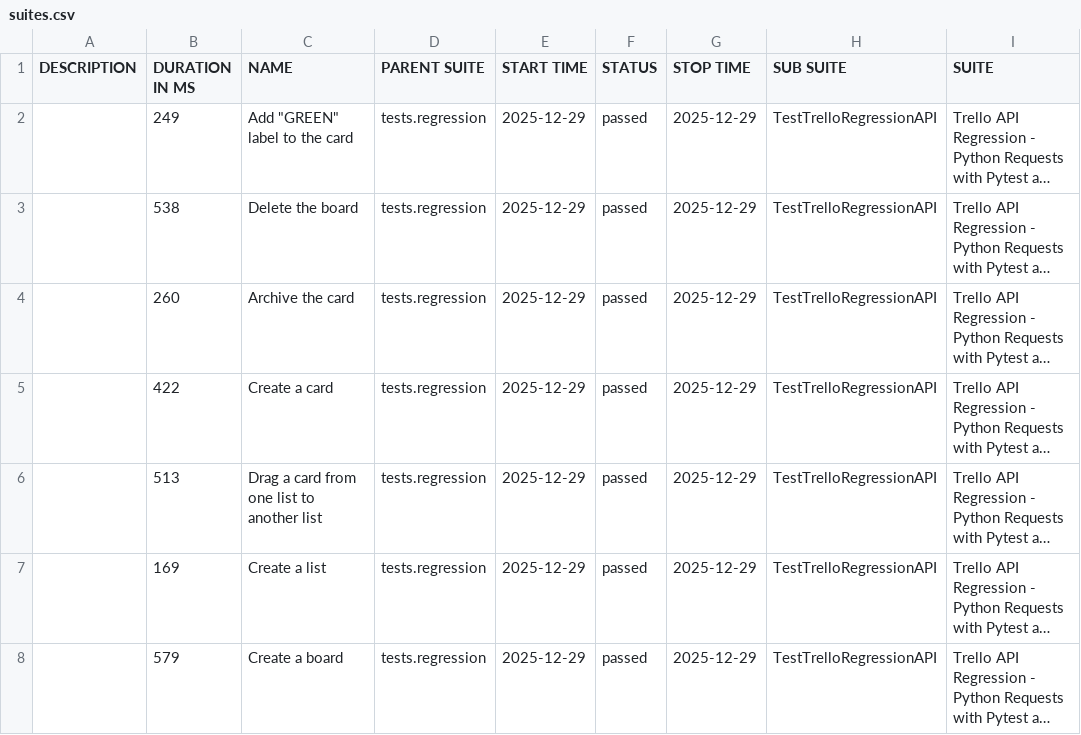
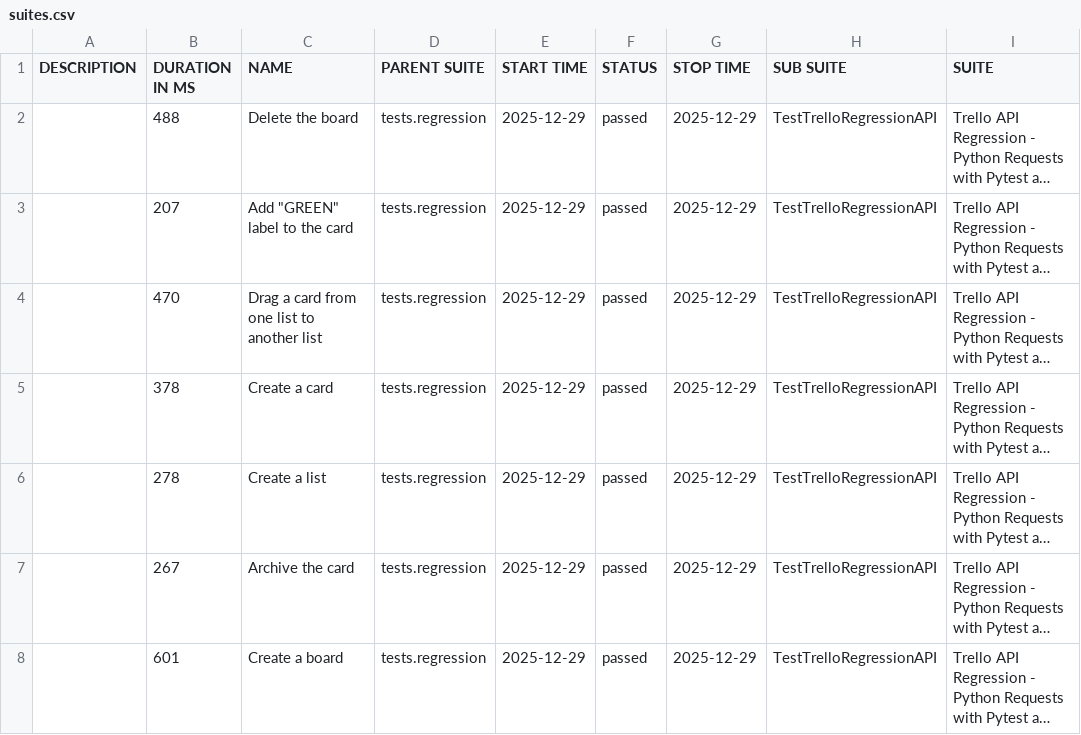
Before and after one commit to vkqapro/pythonRequestsAPI, a CSV file: data/suites.csv, drawn as a sheet; only a part is shown; long unchanged cells end in …; the diff names each change by its address in the sheet, - before the commit and + after, or states it on an @@ line.

```diff
--- a/data/suites.csv
+++ b/data/suites.csv
-B2 (DURATION IN MS): 249
+B2 (DURATION IN MS): 488
-C2 (NAME): Add "GREEN" label to the card
+C2 (NAME): Delete the board
-B3 (DURATION IN MS): 538
+B3 (DURATION IN MS): 207
-C3 (NAME): Delete the board
+C3 (NAME): Add "GREEN" label to the card
-B4 (DURATION IN MS): 260
+B4 (DURATION IN MS): 470
-C4 (NAME): Archive the card
+C4 (NAME): Drag a card from one list to another list
-B5 (DURATION IN MS): 422
+B5 (DURATION IN MS): 378
-B6 (DURATION IN MS): 513
+B6 (DURATION IN MS): 278
-C6 (NAME): Drag a card from one list to another list
+C6 (NAME): Create a list
-B7 (DURATION IN MS): 169
+B7 (DURATION IN MS): 267
-C7 (NAME): Create a list
+C7 (NAME): Archive the card
-B8 (DURATION IN MS): 579
+B8 (DURATION IN MS): 601
```
Also changed, not shown: 28 other files.
